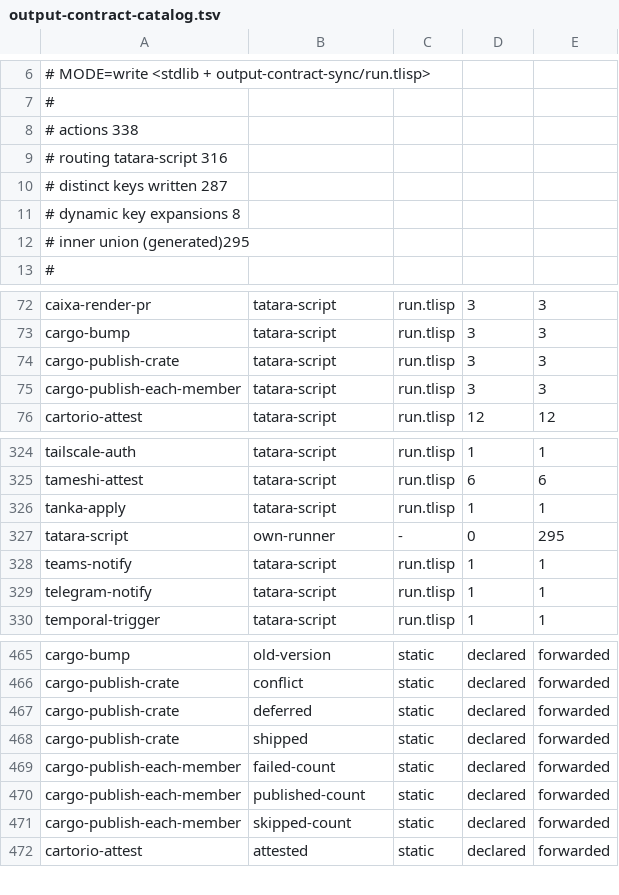
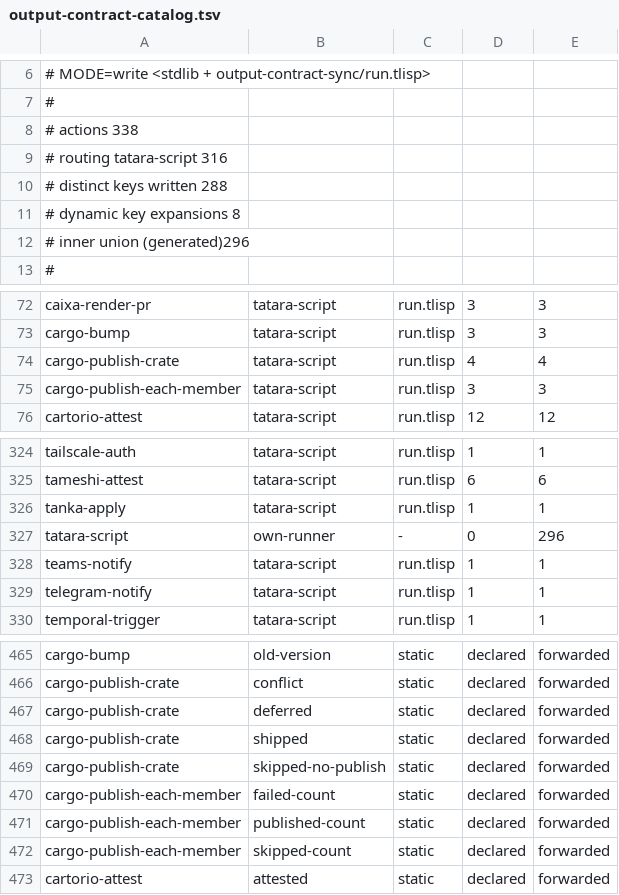
Before and after one commit to pleme-io/actions, a TSV file: output-contract-catalog.tsv, drawn as a sheet; only a part is shown, gaps mark what is left out.

```diff
--- a/output-contract-catalog.tsv
+++ b/output-contract-catalog.tsv
@@ -9,5 +9,5 @@
 # routing tatara-script  316
-# distinct keys written  287
+# distinct keys written  288
 # dynamic key expansions 8
-# inner union (generated)295
+# inner union (generated)296
 #
@@ -73,3 +73,3 @@ caixa-render-pr	tatara-script	run.tlisp	3	3
 cargo-bump	tatara-script	run.tlisp	3	3
-cargo-publish-crate	tatara-script	run.tlisp	3	3
+cargo-publish-crate	tatara-script	run.tlisp	4	4
 cargo-publish-each-member	tatara-script	run.tlisp	3	3
@@ -326,3 +326,3 @@ tameshi-attest	tatara-script	run.tlisp	6	6
 tanka-apply	tatara-script	run.tlisp	1	1
-tatara-script	own-runner	-	0	295
+tatara-script	own-runner	-	0	296
 teams-notify	tatara-script	run.tlisp	1	1
@@ -468,2 +468,3 @@ cargo-publish-crate	deferred	static	declared	forwarded
 cargo-publish-crate	shipped	static	declared	forwarded
+cargo-publish-crate	skipped-no-publish	static	declared	forwarded
 cargo-publish-each-member	failed-count	static	declared	forwarded
```
Also changed, not shown: 5 other files.
